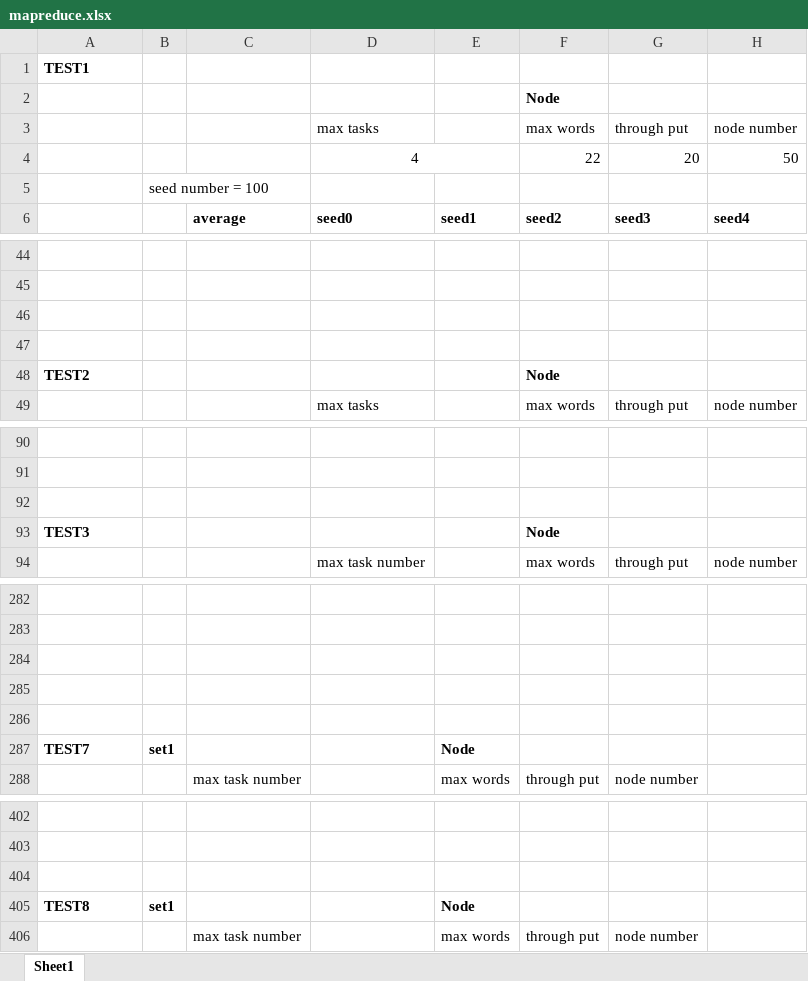
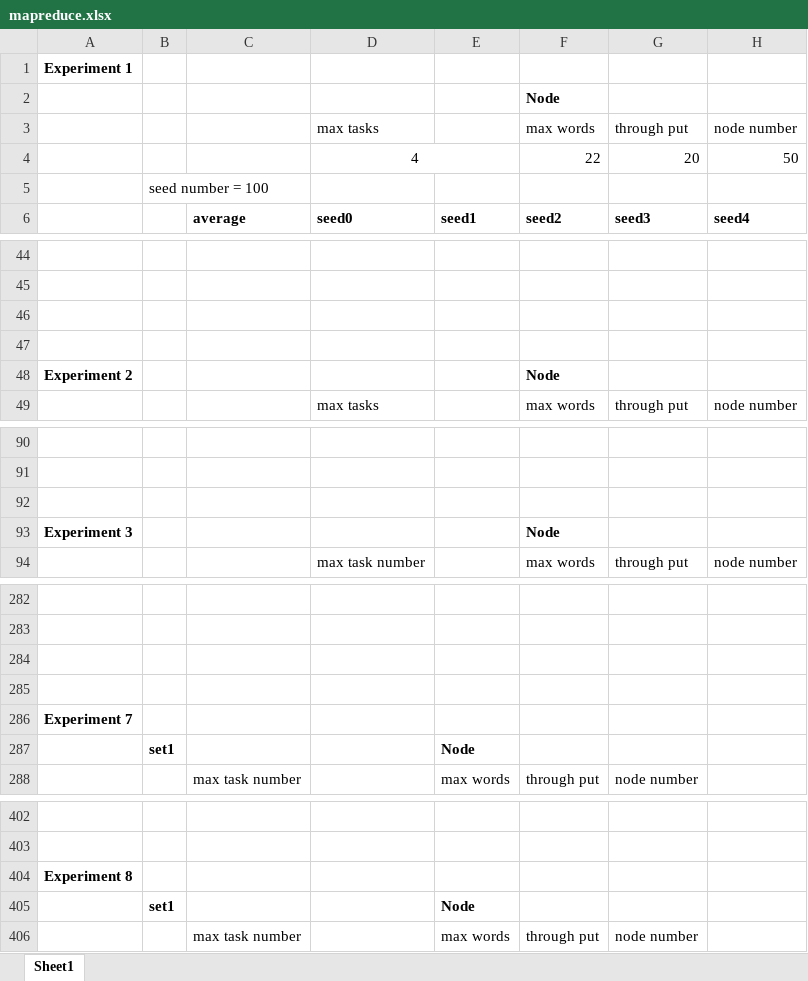
Before and after one commit to MEMEDAbobo/Exploring-Modularity-in-MapReduce-Distributed-computing-Framework, an Excel workbook: mapreduce.xlsx, sheet Sheet1, drawn as a sheet; only a part is shown, gaps mark what is left out; values as stored, in another font and other column widths than the file's, no borders; charts and pictures not drawn; the diff covers the shown part only; the diff names each change by its address in the sheet, - before the commit and + after, or states it on an @@ line.

Commit message:
excel update

```diff
--- a/mapreduce.xlsx (sheet Sheet1)
+++ b/mapreduce.xlsx (sheet Sheet1)
-A1: TEST1
+A1: Experiment 1
-A48: TEST2
+A48: Experiment 2
-A93: TEST3
+A93: Experiment 3
-A286: (empty)
+A286: Experiment 7
-A287: TEST7
+A287: (empty)
-A404: (empty)
+A404: Experiment 8
-A405: TEST8
+A405: (empty)
```
Also changed, not shown: 3 edited cells elsewhere in this sheet.
